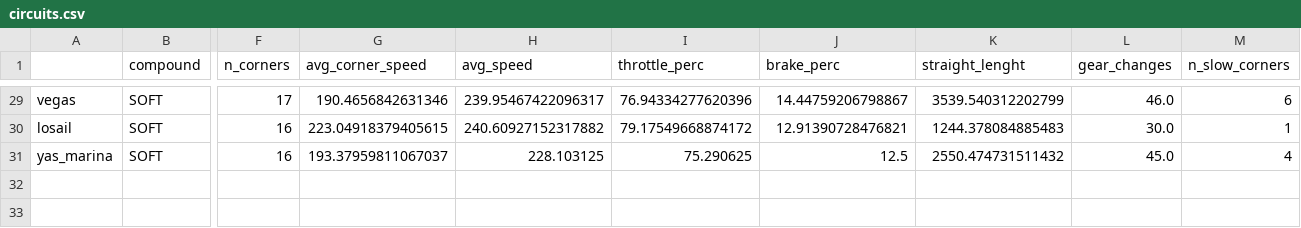
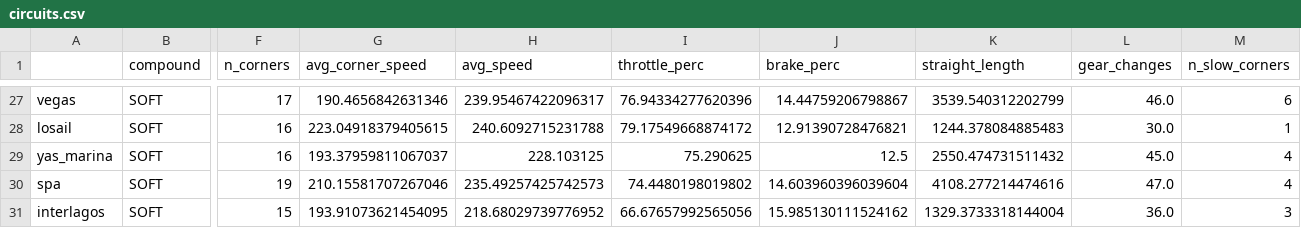
Before and after one commit to SupernovaIa/Formula-1-ML-Project, a CSV file: data/output/circuits.csv, drawn as a sheet; only a part is shown, gaps mark what is left out; addresses are those after the commit; rows hold the shown columns only; the diff covers the shown part only; the diff names each change by its address in the sheet, - before the commit and + after, or states it on an @@ line.

```diff
--- a/data/output/circuits.csv
+++ b/data/output/circuits.csv
-K1: straight_lenght
+K1: straight_length
-H28 (avg_speed): 240.60927152317882
+H28 (avg_speed): 240.6092715231788
+row 30: spa | SOFT | 19 | 210.15581707267046 | 235.49257425742573 | 74.4480198019802 | 14.603960396039604 | 4108.277214474616 | 47.0 | 4
+row 31: interlagos | SOFT | 15 | 193.91073621454095 | 218.68029739776952 | 66.67657992565056 | 15.985130111524162 | 1329.3733318144004 | 36.0 | 3
```
Also changed, not shown: 2 removed rows and 15 edited cells elsewhere in this file, data/output/circuits_complete.csv, 3 other files.
